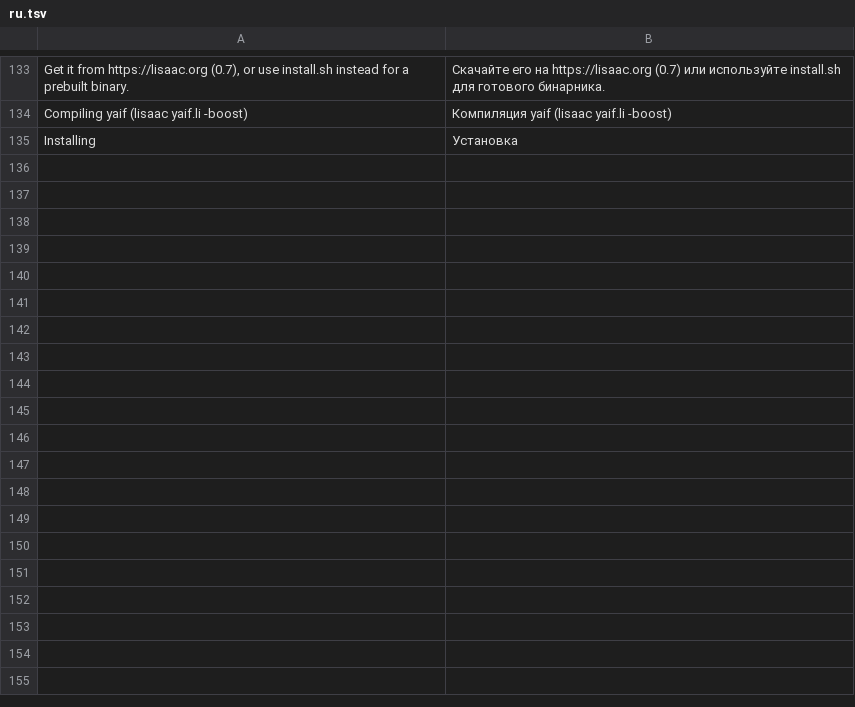
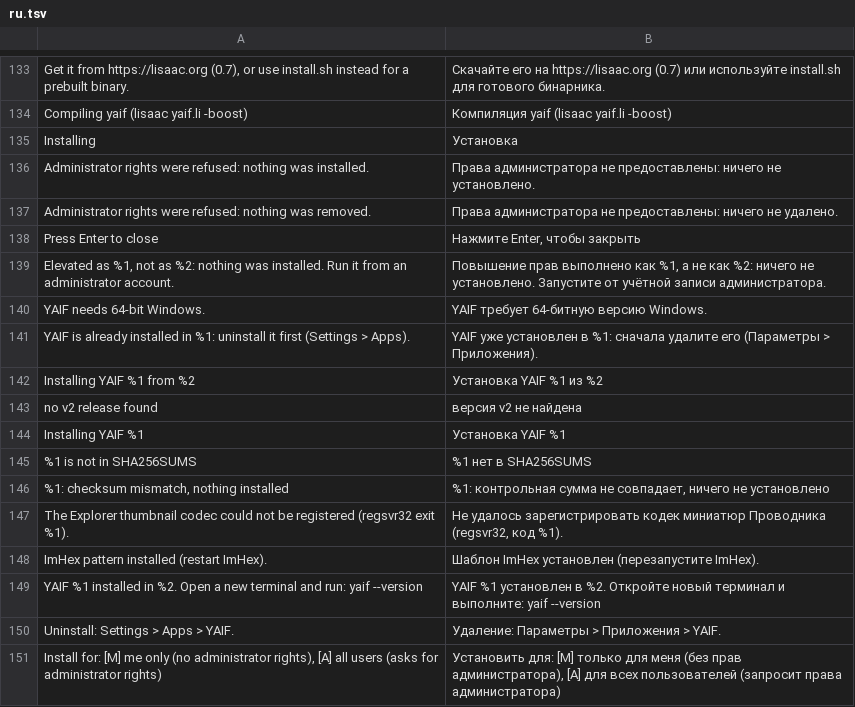
Before and after one commit to Thibault-Savenkoff/yaif, a TSV file: i18n/sh/ru.tsv, drawn as a sheet; only a part is shown, gaps mark what is left out; the diff names each change by its address in the sheet, - before the commit and + after, or states it on an @@ line.

```diff
--- a/i18n/sh/ru.tsv
+++ b/i18n/sh/ru.tsv
+row 136: Administrator rights were refused: nothing was installed. | Права администратора не предоставлены: ничего не установлено.
+row 137: Administrator rights were refused: nothing was removed. | Права администратора не предоставлены: ничего не удалено.
+row 138: Press Enter to close | Нажмите Enter, чтобы закрыть
+row 139: Elevated as %1, not as %2: nothing was installed. Run it from an administrator account. | Повышение прав выполнено как %1, а не как %2: ничего не установлено. Запустите от учётной записи администратора.
+row 140: YAIF needs 64-bit Windows. | YAIF требует 64-битную версию Windows.
+row 141: YAIF is already installed in %1: uninstall it first (Settings > Apps). | YAIF уже установлен в %1: сначала удалите его (Параметры > Приложения).
+row 142: Installing YAIF %1 from %2 | Установка YAIF %1 из %2
+row 143: no v2 release found | версия v2 не найдена
+row 144: Installing YAIF %1 | Установка YAIF %1
+row 145: %1 is not in SHA256SUMS | %1 нет в SHA256SUMS
+row 146: %1: checksum mismatch, nothing installed | %1: контрольная сумма не совпадает, ничего не установлено
+row 147: The Explorer thumbnail codec could not be registered (regsvr32 exit %1). | Не удалось зарегистрировать кодек миниатюр Проводника (regsvr32, код %1).
+row 148: ImHex pattern installed (restart ImHex). | Шаблон ImHex установлен (перезапустите ImHex).
+row 149: YAIF %1 installed in %2. Open a new terminal and run: yaif --version | YAIF %1 установлен в %2. Откройте новый терминал и выполните: yaif --version
+row 150: Uninstall: Settings > Apps > YAIF. | Удаление: Параметры > Приложения > YAIF.
+row 151: Install for: [M] me only (no administrator rights), [A] all users (asks for administrator rights) | Установить для: [M] только для меня (без прав администратора), [A] для всех пользователей (запросит права администратора)
```
Also changed, not shown: i18n/sh/fr.tsv, i18n/sh/hi.tsv, 18 other files.
